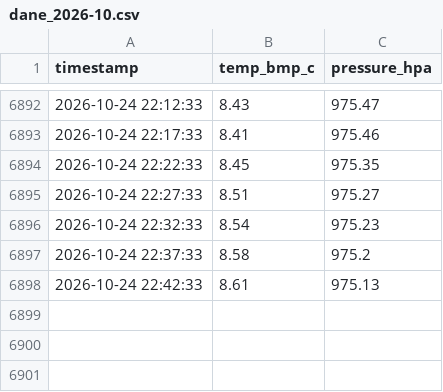
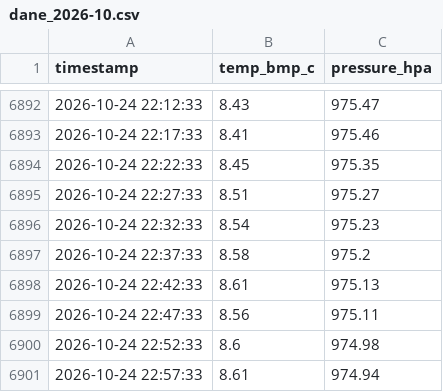
Before and after one commit to Foxune-Meow/pogoda, a CSV file: dane_2026-10.csv, drawn as a sheet; only a part is shown, gaps mark what is left out.

Commit message:
dane 2026-10-24 22:57

```diff
--- a/dane_2026-10.csv
+++ b/dane_2026-10.csv
@@ -6898 +6898,4 @@ timestamp,temp_bmp_c,pressure_hpa
 2026-10-24 22:42:33,8.61,975.13
+2026-10-24 22:47:33,8.56,975.11
+2026-10-24 22:52:33,8.6,974.98
+2026-10-24 22:57:33,8.61,974.94
```
Also changed, not shown: 1 other file.
